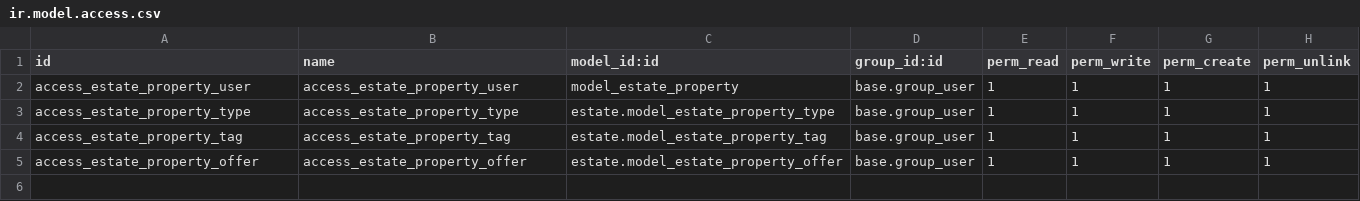
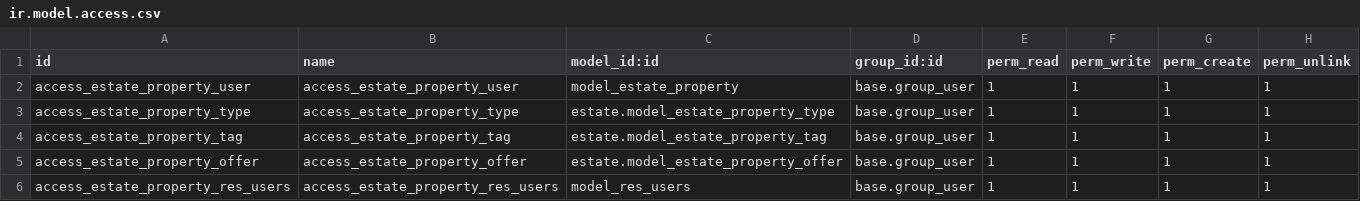
Before and after one commit to osama-al-khreishah/odoo, a CSV file: security/ir.model.access.csv, drawn as a sheet.

Commit message:
update 1.4 1- modifiy csv file 2- apply new rules to user model 3- activate the Inherit view to user

```diff
--- a/security/ir.model.access.csv
+++ b/security/ir.model.access.csv
@@ -5 +5,2 @@ access_estate_property_tag,access_estate_property_tag,estate.model_estate_proper
 access_estate_property_offer,access_estate_property_offer,estate.model_estate_property_offer,base.group_user,1,1,1,1
+access_estate_property_res_users,access_estate_property_res_users,model_res_users,base.group_user,1,1,1,1
```
Also changed, not shown: 3 other files.
